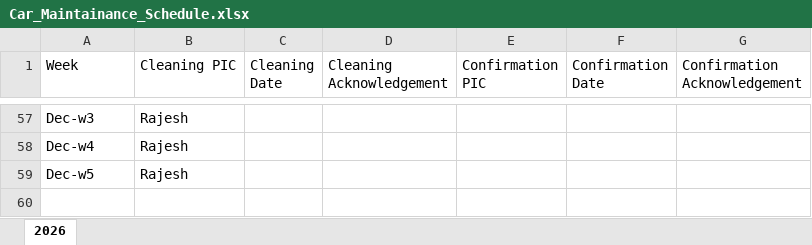
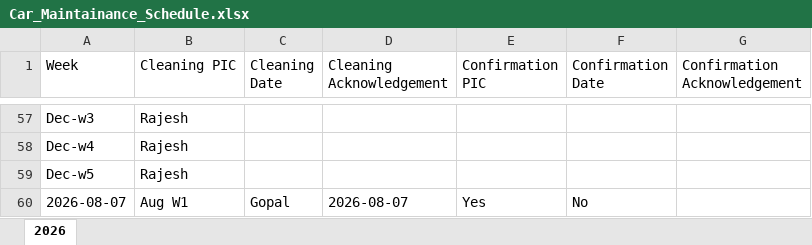
Before and after one commit to swetha290605/IHTM-Analytics, an Excel workbook: data/Car_Maintainance_Schedule.xlsx, sheet 2026, drawn as a sheet; only a part is shown, gaps mark what is left out; values as stored, in another font and other column widths than the file's, no borders; the diff names each change by its address in the sheet, - before the commit and + after, or states it on an @@ line.

```diff
--- a/data/Car_Maintainance_Schedule.xlsx (sheet 2026)
+++ b/data/Car_Maintainance_Schedule.xlsx (sheet 2026)
+row 60: 2026-08-07 | Aug W1 | Gopal | 2026-08-07 | Yes | No
```
Also changed, not shown: data/Car_Usage.xlsx, data/IHTM_Revenue.xlsx, 13 other files.
